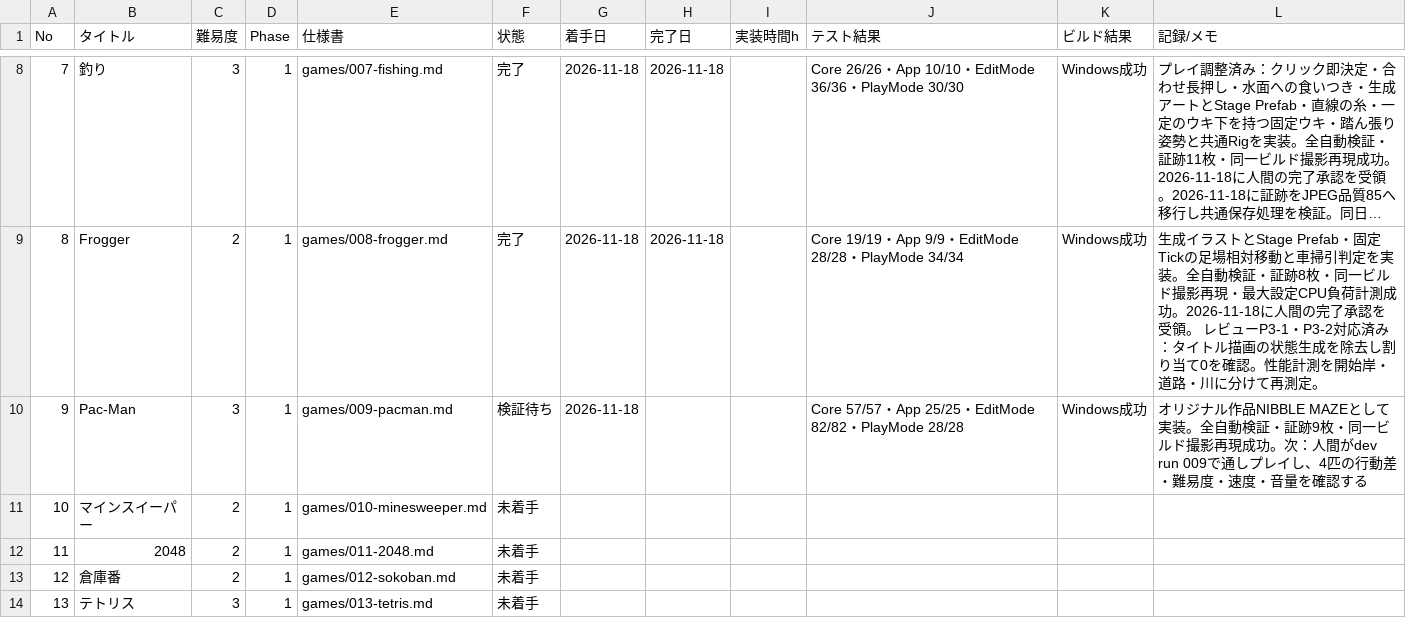
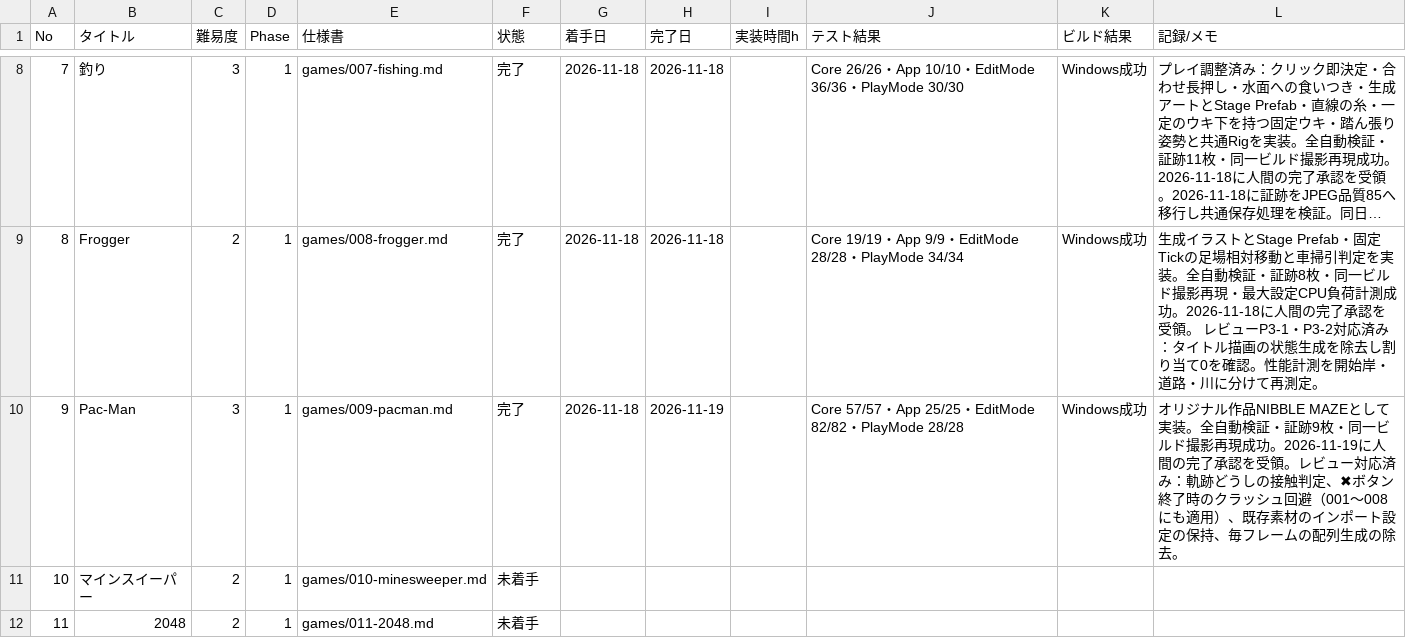
Before and after one commit to srndpty/unity-100games, a CSV file: plan/progress.csv, drawn as a sheet; only a part is shown, gaps mark what is left out; the shorter side is filled out with more unchanged rows; long unchanged cells end in ….

```diff
--- a/plan/progress.csv
+++ b/plan/progress.csv
@@ -9,3 +9,3 @@ No,タイトル,難易度,Phase,仕様書,状態,着手日,完了日,実装時
 8,Frogger,2,1,games/008-frogger.md,完了,2026-11-18,2026-11-18,,Core 19/19・App 9/9・EditMode 28/28・PlayMode 34/34,Windows成功,生成イラストとStage Prefab・固定Tickの足場相対移動と車掃引判定を実装。全自動検証・証跡8枚・同一ビルド撮影再現・最大設定CPU負荷計測成功。2026-11-18に人間の完了承認を受領。 レビューP3-1・P3-2対応済み：タイトル描画の状態生成を除去し割り当て0を確認。性能計測を開始岸・道路・川に分けて再測定。
-9,Pac-Man,3,1,games/009-pacman.md,検証待ち,2026-11-18,,,Core 57/57・App 25/25・EditMode 82/82・PlayMode 28/28,Windows成功,オリジナル作品NIBBLE MAZEとして実装。全自動検証・証跡9枚・同一ビルド撮影再現成功。次：人間がdev run 009で通しプレイし、4匹の行動差・難易度・速度・音量を確認する
+9,Pac-Man,3,1,games/009-pacman.md,完了,2026-11-18,2026-11-19,,Core 57/57・App 25/25・EditMode 82/82・PlayMode 28/28,Windows成功,オリジナル作品NIBBLE MAZEとして実装。全自動検証・証跡9枚・同一ビルド撮影再現成功。2026-11-19に人間の完了承認を受領。レビュー対応済み：軌跡どうしの接触判定、✖ボタン終了時のクラッシュ回避（001〜008にも適用）、既存素材のインポート設定の保持、毎フレームの配列生成の除去。
 10,マインスイーパー,2,1,games/010-minesweeper.md,未着手,,,,,,
```
Also changed, not shown: 4 other files.
